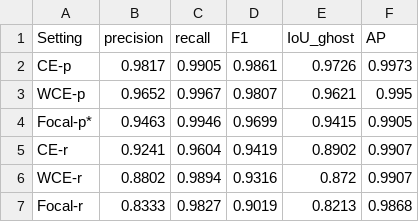
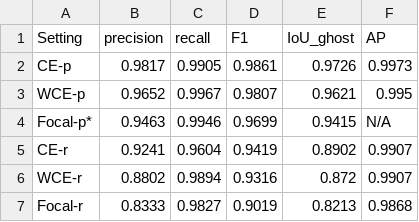
Before and after one commit to JH-chen003/indoor-lidar-ghost-detection, a CSV file: tables/table_e4_full.csv, drawn as a sheet.

```diff
--- a/tables/table_e4_full.csv
+++ b/tables/table_e4_full.csv
@@ -3,3 +3,3 @@ CE-p,0.9817,0.9905,0.9861,0.9726,0.9973
 WCE-p,0.9652,0.9967,0.9807,0.9621,0.995
-Focal-p*,0.9463,0.9946,0.9699,0.9415,0.9905
+Focal-p*,0.9463,0.9946,0.9699,0.9415,N/A
 CE-r,0.9241,0.9604,0.9419,0.8902,0.9907
```
Also changed, not shown: results_master_formal.csv, 5 other files.
